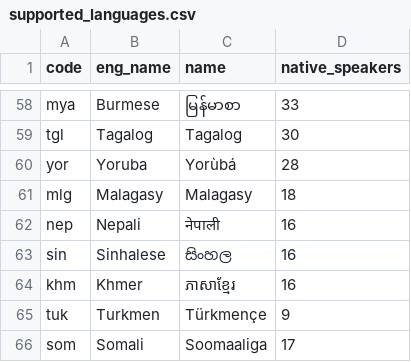
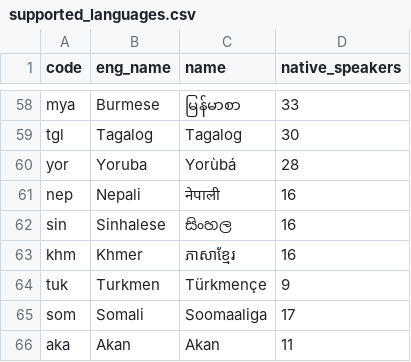
Before and after one commit to greyblake/whatlang-rs, a CSV file: misc/supported_languages.csv, drawn as a sheet; only a part is shown, gaps mark what is left out; the shorter side is filled out with more unchanged rows.

Commit message:
Drop Malagasy

```diff
--- a/misc/supported_languages.csv
+++ b/misc/supported_languages.csv
@@ -60,3 +60,2 @@ tgl,Tagalog,Tagalog,30
 yor,Yoruba,Yorùbá,28
-mlg,Malagasy,Malagasy,18
 nep,Nepali,नेपाली,16
```
Also changed, not shown: 6 other files.
